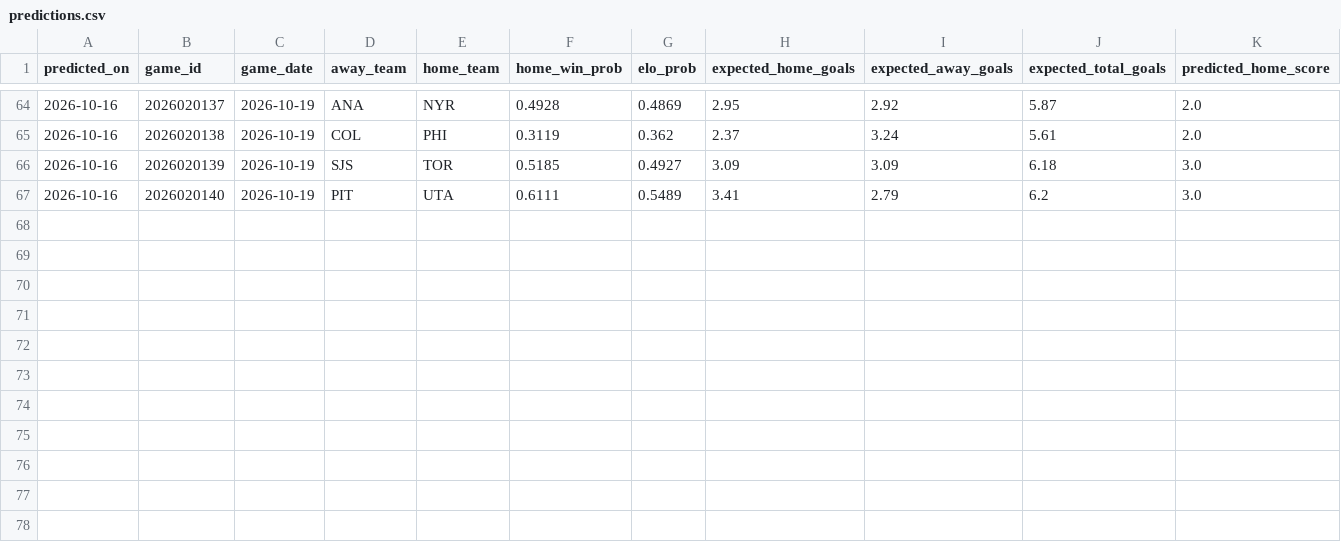
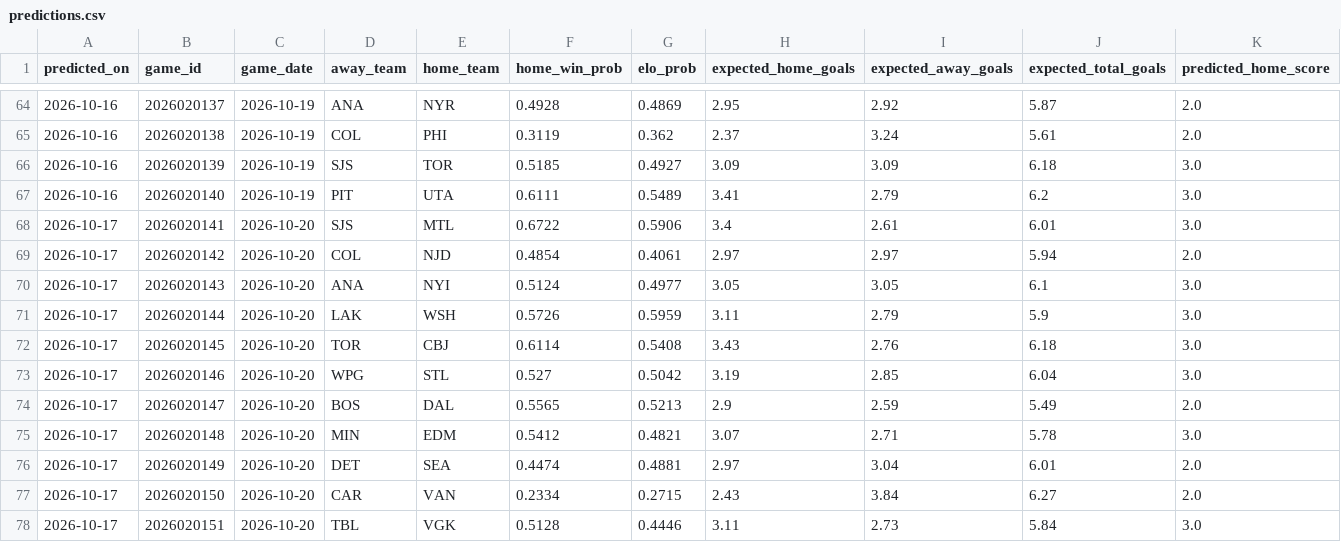
Before and after one commit to 31pbeyersdorf-max/nhl-win-predictor, a CSV file: dashboard_data/predictions.csv, drawn as a sheet; only a part is shown, gaps mark what is left out; rows hold the shown columns only; the diff names each change by its address in the sheet, - before the commit and + after, or states it on an @@ line.

```diff
--- a/dashboard_data/predictions.csv
+++ b/dashboard_data/predictions.csv
+row 68: 2026-10-17 | 2026020141 | 2026-10-20 | SJS | MTL | 0.6722 | 0.5906 | 3.4 | 2.61 | 6.01 | 3.0
+row 69: 2026-10-17 | 2026020142 | 2026-10-20 | COL | NJD | 0.4854 | 0.4061 | 2.97 | 2.97 | 5.94 | 2.0
+row 70: 2026-10-17 | 2026020143 | 2026-10-20 | ANA | NYI | 0.5124 | 0.4977 | 3.05 | 3.05 | 6.1 | 3.0
+row 71: 2026-10-17 | 2026020144 | 2026-10-20 | LAK | WSH | 0.5726 | 0.5959 | 3.11 | 2.79 | 5.9 | 3.0
+row 72: 2026-10-17 | 2026020145 | 2026-10-20 | TOR | CBJ | 0.6114 | 0.5408 | 3.43 | 2.76 | 6.18 | 3.0
+row 73: 2026-10-17 | 2026020146 | 2026-10-20 | WPG | STL | 0.527 | 0.5042 | 3.19 | 2.85 | 6.04 | 3.0
+row 74: 2026-10-17 | 2026020147 | 2026-10-20 | BOS | DAL | 0.5565 | 0.5213 | 2.9 | 2.59 | 5.49 | 2.0
+row 75: 2026-10-17 | 2026020148 | 2026-10-20 | MIN | EDM | 0.5412 | 0.4821 | 3.07 | 2.71 | 5.78 | 3.0
+row 76: 2026-10-17 | 2026020149 | 2026-10-20 | DET | SEA | 0.4474 | 0.4881 | 2.97 | 3.04 | 6.01 | 2.0
+row 77: 2026-10-17 | 2026020150 | 2026-10-20 | CAR | VAN | 0.2334 | 0.2715 | 2.43 | 3.84 | 6.27 | 2.0
+row 78: 2026-10-17 | 2026020151 | 2026-10-20 | TBL | VGK | 0.5128 | 0.4446 | 3.11 | 2.73 | 5.84 | 3.0
```
Also changed, not shown: dashboard_data/verified_live_results.csv, 4 other files.
